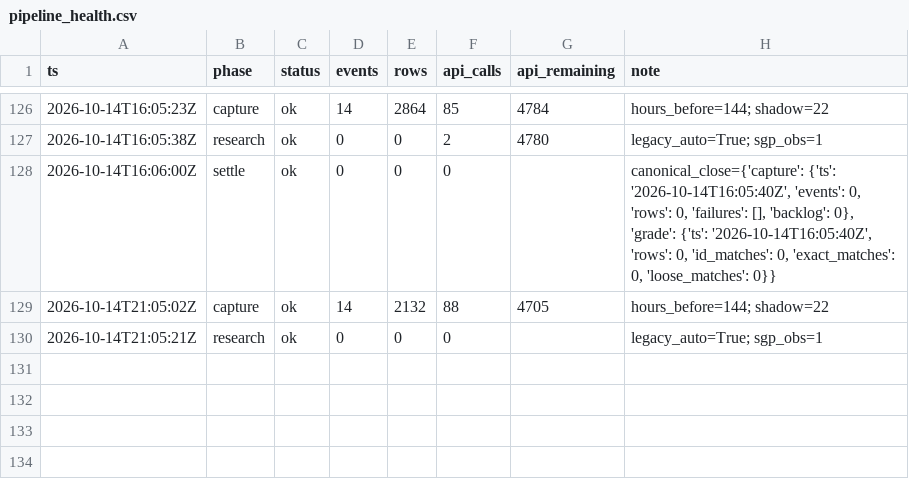
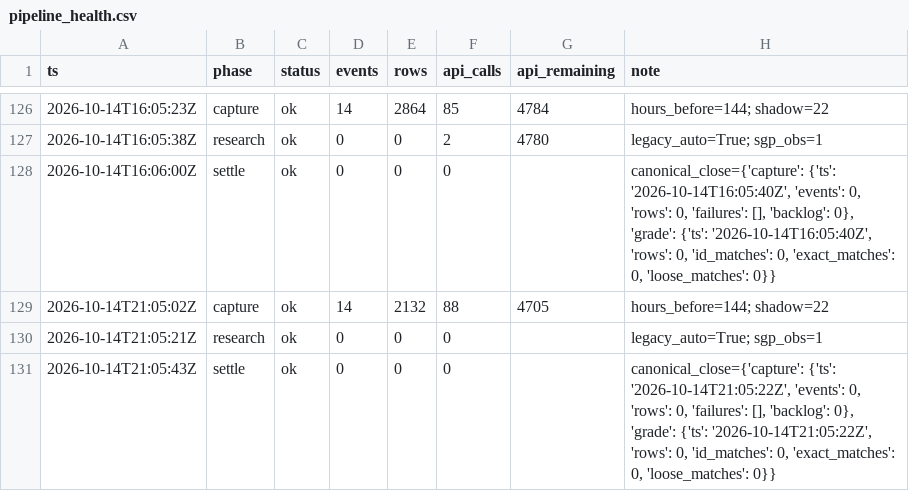
Before and after one commit to zilverest/prop-lab, a CSV file: data/pipeline_health.csv, drawn as a sheet; only a part is shown, gaps mark what is left out; the diff names each change by its address in the sheet, - before the commit and + after, or states it on an @@ line.

Commit message:
settle 2026-10-14T21:05Z

```diff
--- a/data/pipeline_health.csv
+++ b/data/pipeline_health.csv
+row 131: 2026-10-14T21:05:43Z | settle | ok | 0 | 0 | 0 |  | canonical_close={'capture': {'ts': '2026-10-14T21:05:22Z', 'events': 0, 'rows': 0, 'failures': [], 'backlog': 0}, 'grade': {'ts': '2026-10-14T21:05:22Z', 'rows': 0, 'id_matches': 0, 'exact_matches': 0, 'loose_matches': 0}}
```
Also changed, not shown: 2 other files.
